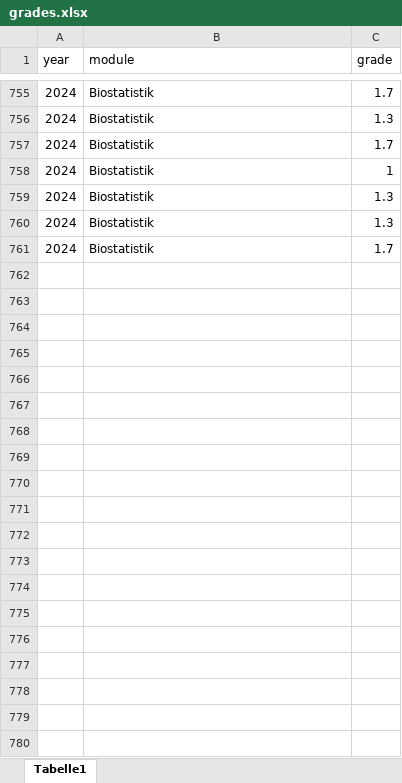
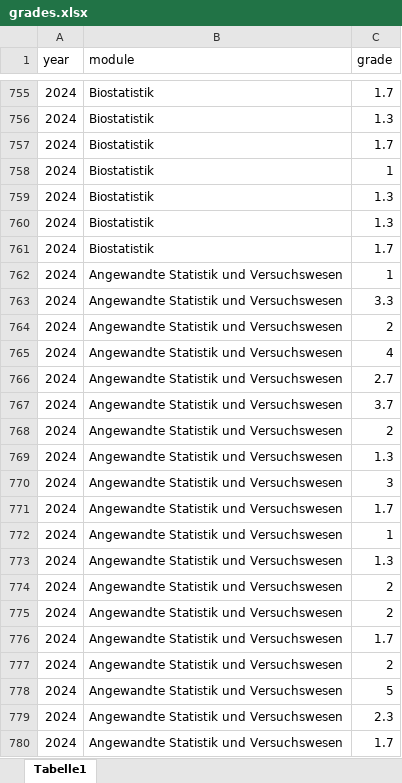
Before and after one commit to jkruppa/archive, an Excel workbook: _docs/grades.xlsx, sheet Tabelle1, drawn as a sheet; only a part is shown, gaps mark what is left out; values as stored, in another font and other column widths than the file's, no borders; the diff covers the shown part only; the diff names each change by its address in the sheet, - before the commit and + after, or states it on an @@ line.

```diff
--- a/_docs/grades.xlsx (sheet Tabelle1)
+++ b/_docs/grades.xlsx (sheet Tabelle1)
+row 762: 2024 | Angewandte Statistik und Versuchswesen | 1
+row 763: 2024 | Angewandte Statistik und Versuchswesen | 3.3
+row 764: 2024 | Angewandte Statistik und Versuchswesen | 2
+row 765: 2024 | Angewandte Statistik und Versuchswesen | 4
+row 766: 2024 | Angewandte Statistik und Versuchswesen | 2.7
+row 767: 2024 | Angewandte Statistik und Versuchswesen | 3.7
+row 768: 2024 | Angewandte Statistik und Versuchswesen | 2
+row 769: 2024 | Angewandte Statistik und Versuchswesen | 1.3
+row 770: 2024 | Angewandte Statistik und Versuchswesen | 3
+row 771: 2024 | Angewandte Statistik und Versuchswesen | 1.7
+row 772: 2024 | Angewandte Statistik und Versuchswesen | 1
+row 773: 2024 | Angewandte Statistik und Versuchswesen | 1.3
+row 774: 2024 | Angewandte Statistik und Versuchswesen | 2
+row 775: 2024 | Angewandte Statistik und Versuchswesen | 2
+row 776: 2024 | Angewandte Statistik und Versuchswesen | 1.7
+row 777: 2024 | Angewandte Statistik und Versuchswesen | 2
+row 778: 2024 | Angewandte Statistik und Versuchswesen | 5
+row 779: 2024 | Angewandte Statistik und Versuchswesen | 2.3
+row 780: 2024 | Angewandte Statistik und Versuchswesen | 1.7
```
Also changed, not shown: 35 added rows elsewhere in this sheet, 4 other files.
